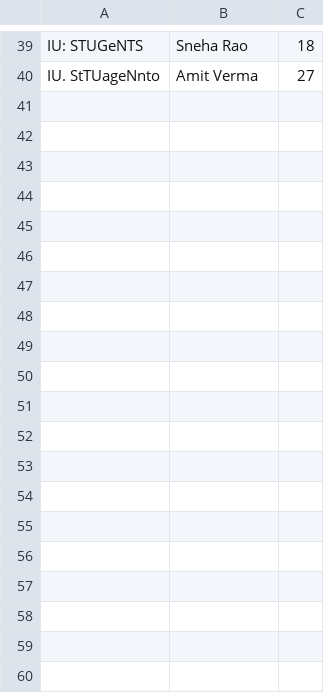
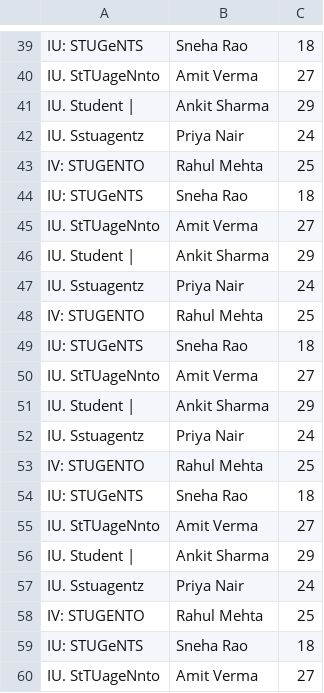
Before and after one commit to reddyrohiththavalam/OMR-Evaluation-System, a CSV file: output/results.csv, drawn as a sheet; only a part is shown, gaps mark what is left out; the diff names each change by its address in the sheet, - before the commit and + after, or states it on an @@ line.

```diff
--- a/output/results.csv
+++ b/output/results.csv
+row 41: IU. Student | | Ankit Sharma | 29
+row 42: IU. Sstuagentz | Priya Nair | 24
+row 43: IV: STUGENTO | Rahul Mehta | 25
+row 44: IU: STUGeNTS | Sneha Rao | 18
+row 45: IU. StTUageNnto | Amit Verma | 27
+row 46: IU. Student | | Ankit Sharma | 29
+row 47: IU. Sstuagentz | Priya Nair | 24
+row 48: IV: STUGENTO | Rahul Mehta | 25
+row 49: IU: STUGeNTS | Sneha Rao | 18
+row 50: IU. StTUageNnto | Amit Verma | 27
+row 51: IU. Student | | Ankit Sharma | 29
+row 52: IU. Sstuagentz | Priya Nair | 24
+row 53: IV: STUGENTO | Rahul Mehta | 25
+row 54: IU: STUGeNTS | Sneha Rao | 18
+row 55: IU. StTUageNnto | Amit Verma | 27
+row 56: IU. Student | | Ankit Sharma | 29
+row 57: IU. Sstuagentz | Priya Nair | 24
+row 58: IV: STUGENTO | Rahul Mehta | 25
+row 59: IU: STUGeNTS | Sneha Rao | 18
+row 60: IU. StTUageNnto | Amit Verma | 27
```
Also changed, not shown: 1 other file.
